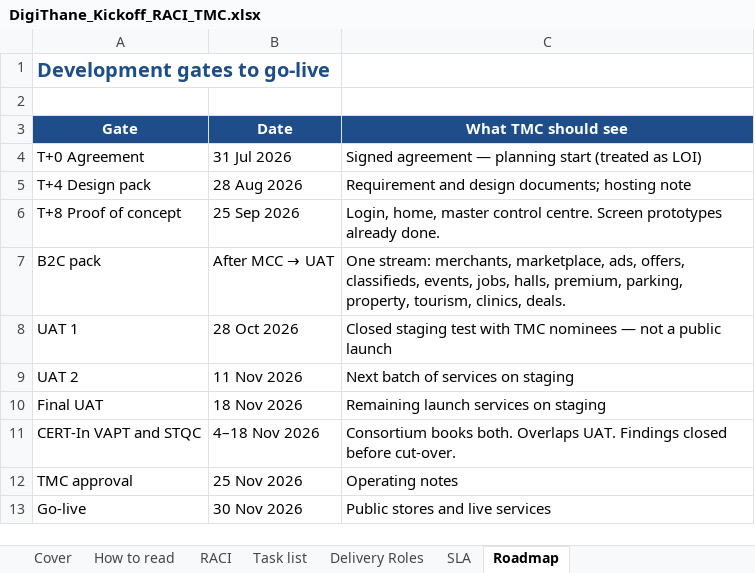
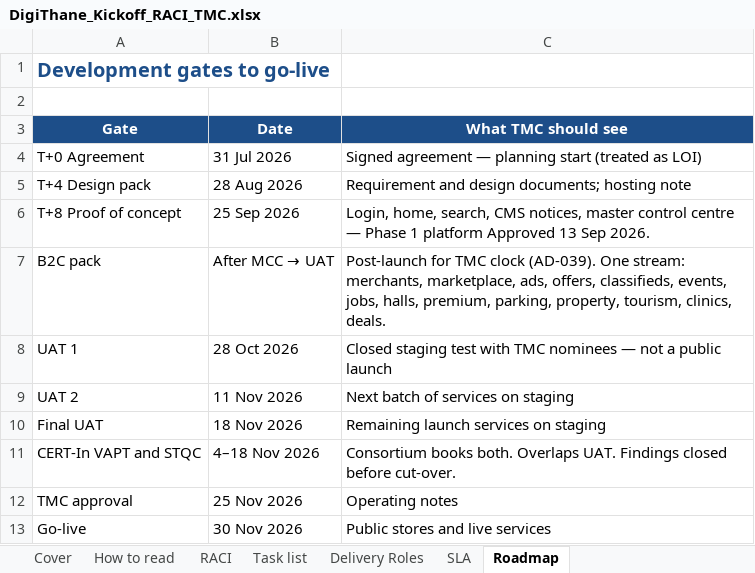
Before and after one commit to mrhiteshdesai/DigiThanePMO, an Excel workbook: public/DigiThane_Kickoff_RACI_TMC.xlsx, sheet Roadmap, drawn as a sheet; values as stored, in another font and other column widths than the file's, no borders; the diff names each change by its address in the sheet, - before the commit and + after, or states it on an @@ line.

```diff
--- a/public/DigiThane_Kickoff_RACI_TMC.xlsx (sheet Roadmap)
+++ b/public/DigiThane_Kickoff_RACI_TMC.xlsx (sheet Roadmap)
-C6 (What TMC should see): Login, home, master control centre. Screen prototypes already done.
+C6 (What TMC should see): Login, home, search, CMS notices, master control centre — Phase 1 platform Approved 13 Sep 2026.
-C7 (What TMC should see): One stream:…
+C7 (What TMC should see): Post-launch for TMC clock (AD-039). One stream:…
```
Also changed, not shown: sheet Task list, 1 other file.
